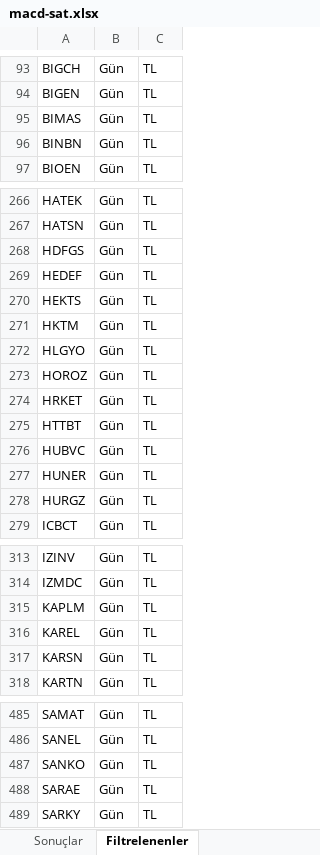
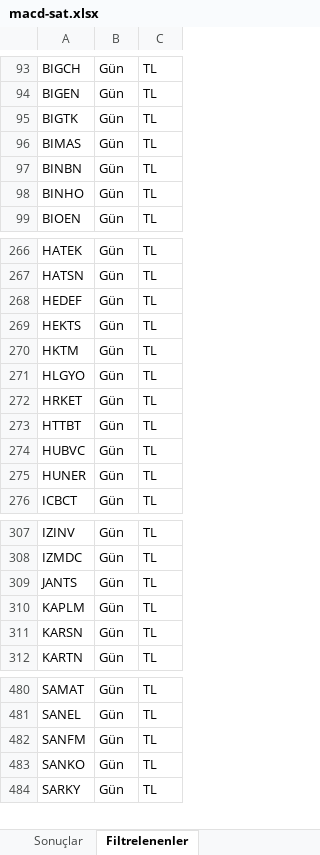
Before and after one commit to Ermana39/hoca-ile-borsa, an Excel workbook: app/borsa/gosterge-taramalari/data/macd-sat.xlsx, sheet Filtrelenenler, drawn as a sheet; only a part is shown, gaps mark what is left out; values as stored, in another font and other column widths than the file's, no borders; removed rows and columns are numbered as before the commit, all else as after; the diff covers the shown part only; the diff names each change by its address in the sheet, - before the commit and + after, or states it on an @@ line.

```diff
--- a/app/borsa/gosterge-taramalari/data/macd-sat.xlsx (sheet Filtrelenenler)
+++ b/app/borsa/gosterge-taramalari/data/macd-sat.xlsx (sheet Filtrelenenler)
+row 95: BIGTK | Gün | TL
+row 98: BINHO | Gün | TL
-row 268: HDFGS | Gün | TL
-row 273: HOROZ | Gün | TL
-row 278: HURGZ | Gün | TL
+row 309: JANTS | Gün | TL
-row 316: KAREL | Gün | TL
+row 482: SANFM | Gün | TL
-row 488: SARAE | Gün | TL
```
Also changed, not shown: 9 added rows, 18 removed rows and 1 edited cell elsewhere in this sheet, sheet Sonuçlar, app/borsa/dip-zirve-analizi/data/dip-zirve.xlsx, app/borsa/gosterge-taramalari/data/rsi40-alti.xlsx, 24 other files.
